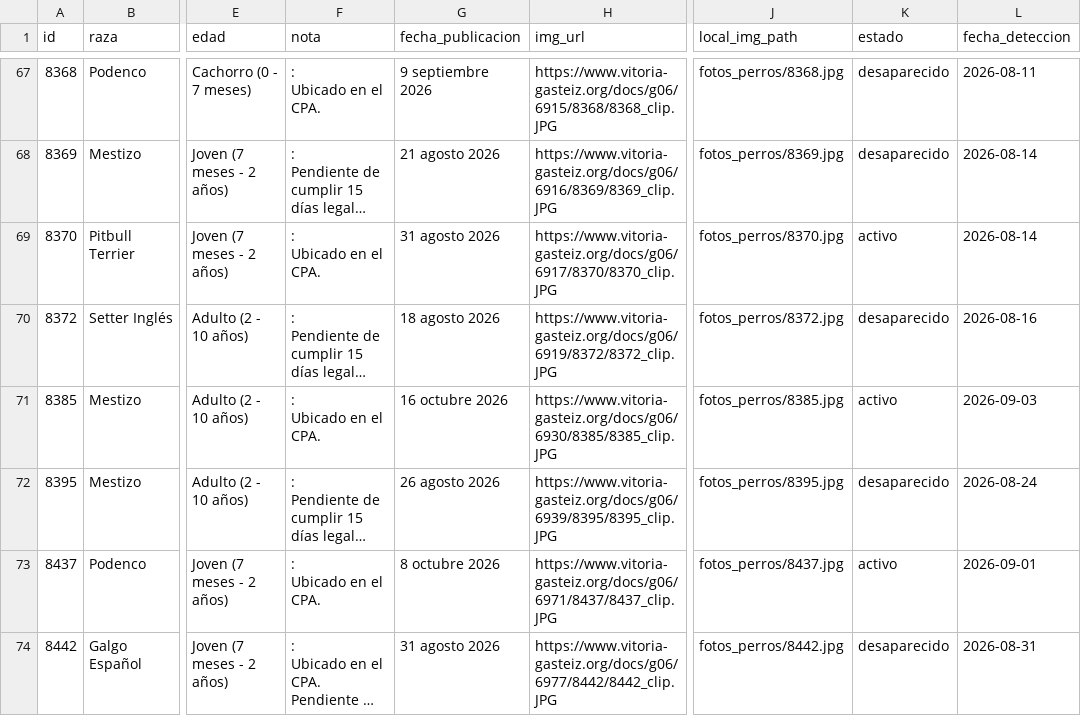
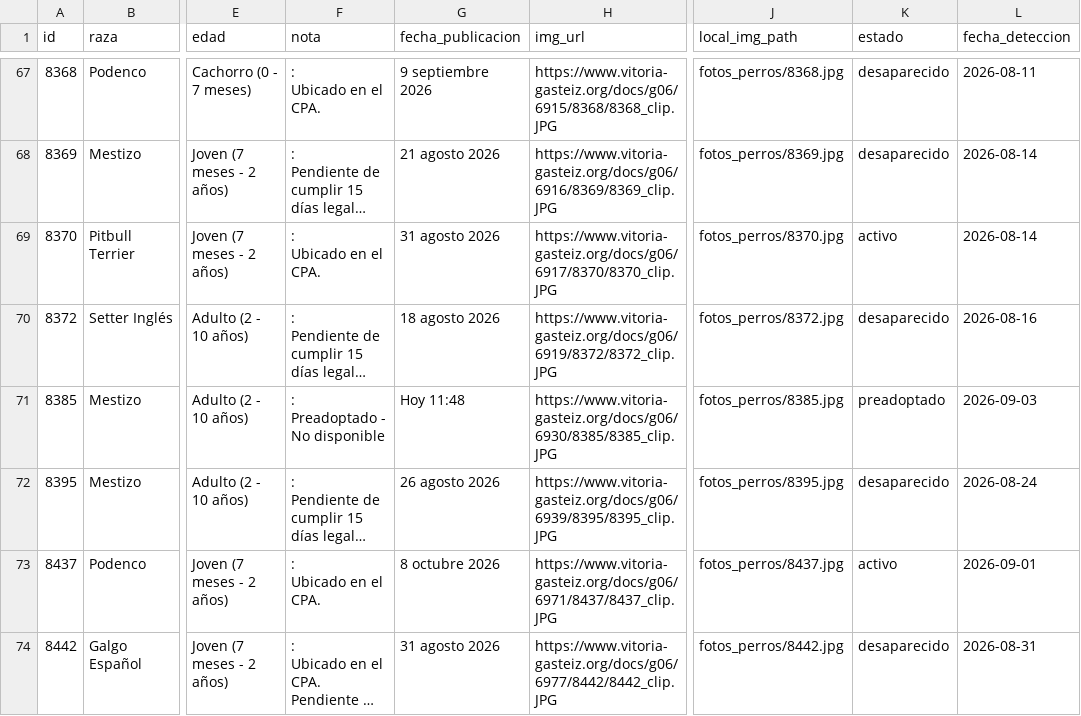
Before and after one commit to eortas/perros-gasteiz, a CSV file: perros_vitoria_historico.csv, drawn as a sheet; only a part is shown, gaps mark what is left out; long unchanged cells end in …; ↵ is a line break in a cell; the diff names each change by its address in the sheet, - before the commit and + after, or states it on an @@ line.

```diff
--- a/perros_vitoria_historico.csv
+++ b/perros_vitoria_historico.csv
-F71 (nota): : ↵ Ubicado en el CPA.
+F71 (nota): : ↵ Preadoptado - No disponible
-G71 (fecha_publicacion): 16 octubre 2026
+G71 (fecha_publicacion): Hoy 11:48
-K71 (estado): activo
+K71 (estado): preadoptado
```
